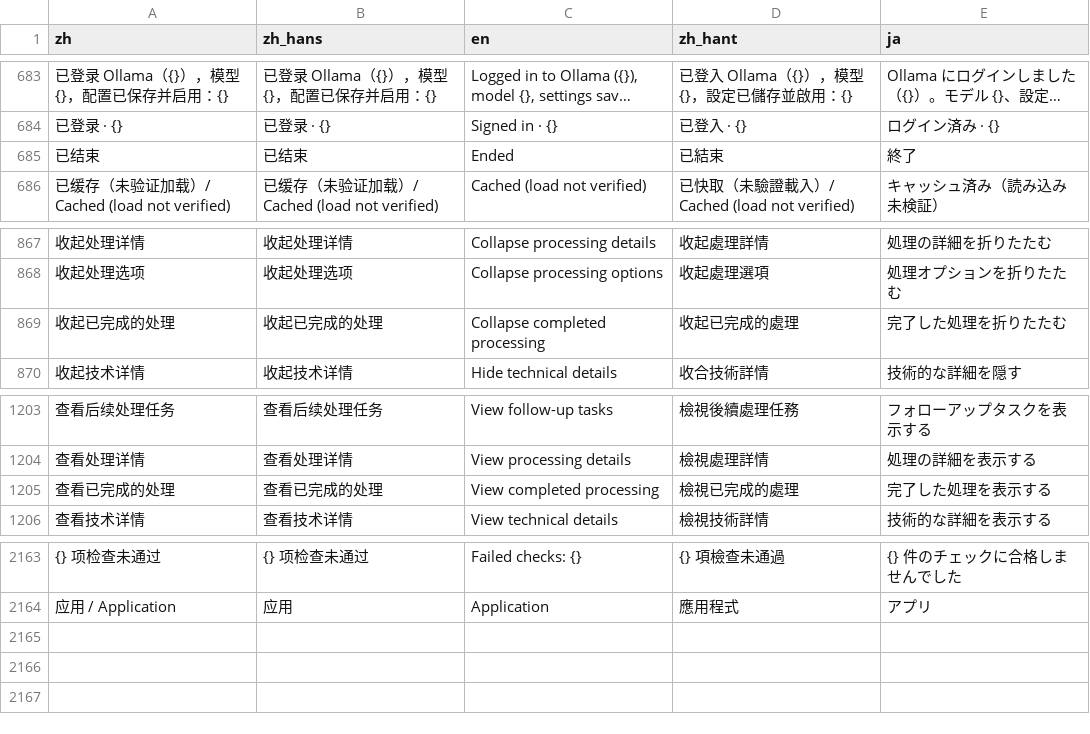
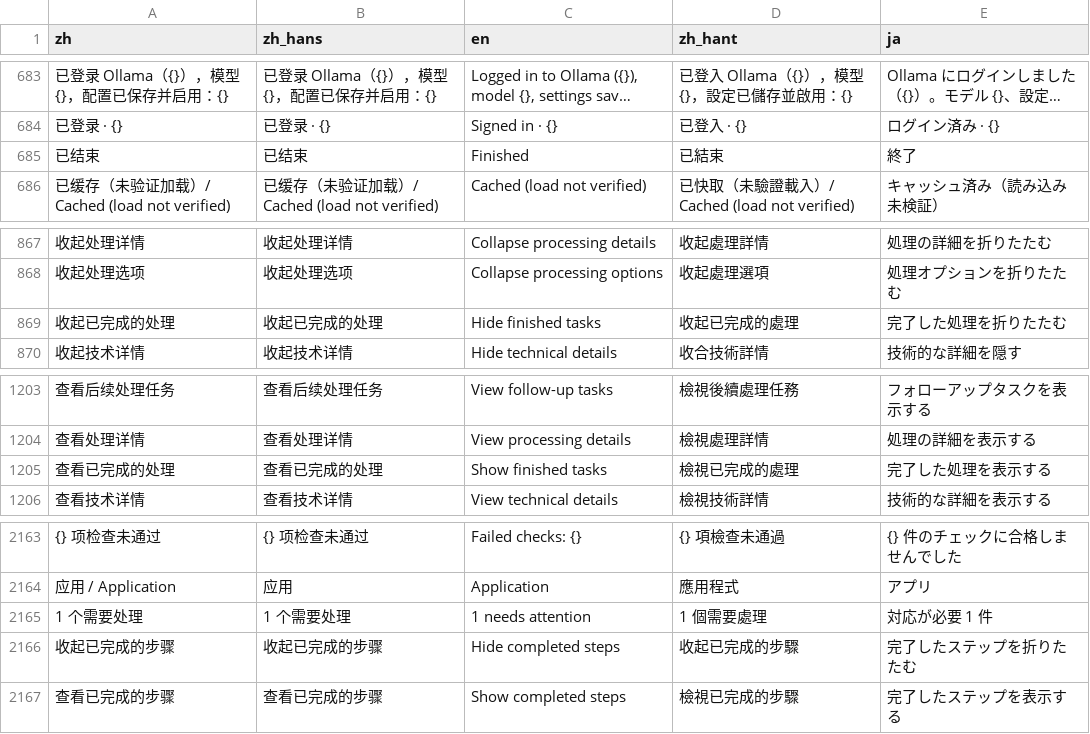
Before and after one commit to mizorewww/course2md, a TSV file: i18n/catalog.tsv, drawn as a sheet; only a part is shown, gaps mark what is left out; long unchanged cells end in …; the diff names each change by its address in the sheet, - before the commit and + after, or states it on an @@ line.

```diff
--- a/i18n/catalog.tsv
+++ b/i18n/catalog.tsv
-C685 (en): Ended
+C685 (en): Finished
-C869 (en): Collapse completed processing
+C869 (en): Hide finished tasks
-C1205 (en): View completed processing
+C1205 (en): Show finished tasks
+row 2165: 1 个需要处理 | 1 个需要处理 | 1 needs attention | 1 個需要處理 | 対応が必要 1 件
+row 2166: 收起已完成的步骤 | 收起已完成的步骤 | Hide completed steps | 收起已完成的步驟 | 完了したステップを折りたたむ
+row 2167: 查看已完成的步骤 | 查看已完成的步骤 | Show completed steps | 檢視已完成的步驟 | 完了したステップを表示する
```
Also changed, not shown: 1 other file.
